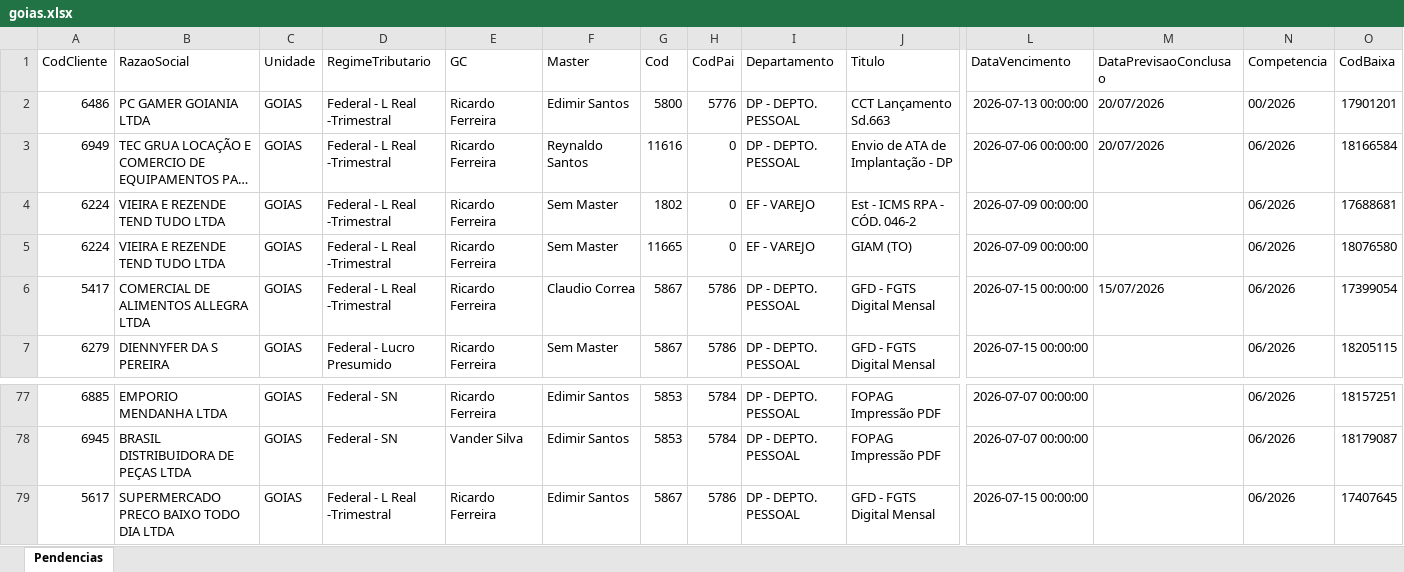
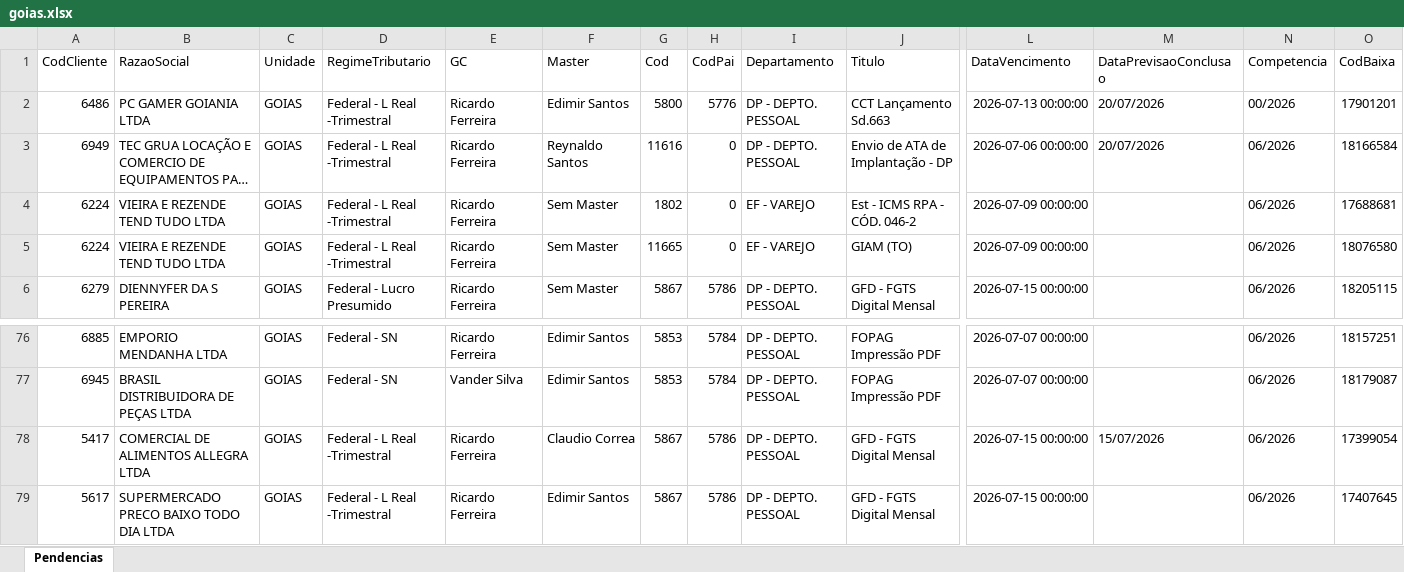
Before and after one commit to willianemanoel/Portal-das-tarefas-teste-, an Excel workbook: dados/base/goias.xlsx, sheet Pendencias, drawn as a sheet; only a part is shown, gaps mark what is left out; long unchanged cells end in …; values as stored, in another font and other column widths than the file's, no borders; removed rows and columns are numbered as before the commit, all else as after; rows hold the shown columns only; the diff names each change by its address in the sheet, - before the commit and + after, or states it on an @@ line.

```diff
--- a/dados/base/goias.xlsx (sheet Pendencias)
+++ b/dados/base/goias.xlsx (sheet Pendencias)
-row 6: 5417 | COMERCIAL DE ALIMENTOS ALLEGRA LTDA | GOIAS | Federal - L Real -Trimestral | Ricardo Ferreira | Claudio Correa | 5867 | 5786 | DP - DEPTO. PESSOAL | GFD - FGTS Digital Mensal | 2026-07-15 00:00:00 | 15/07/2026 | 06/2026 | 17399054
+row 78: 5417 | COMERCIAL DE ALIMENTOS ALLEGRA LTDA | GOIAS | Federal - L Real -Trimestral | Ricardo Ferreira | Claudio Correa | 5867 | 5786 | DP - DEPTO. PESSOAL | GFD - FGTS Digital Mensal | 2026-07-15 00:00:00 | 15/07/2026 | 06/2026 | 17399054
```
Also changed, not shown: dados/base/santos.xlsx, 1 other file.
